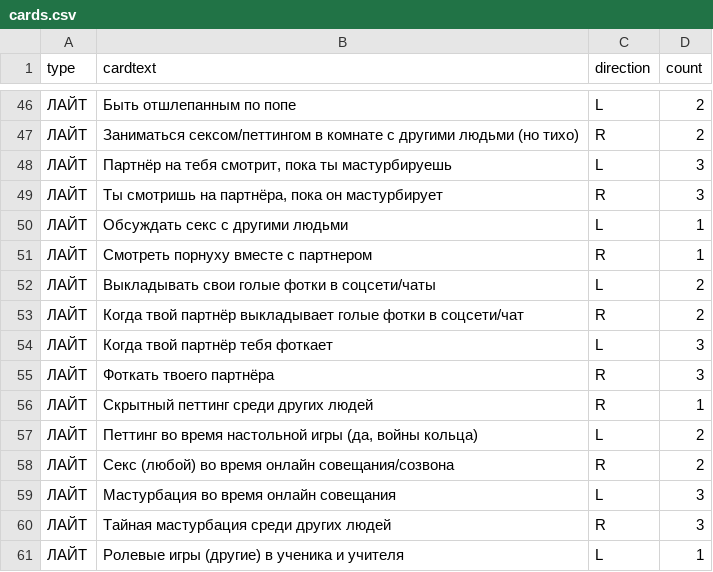
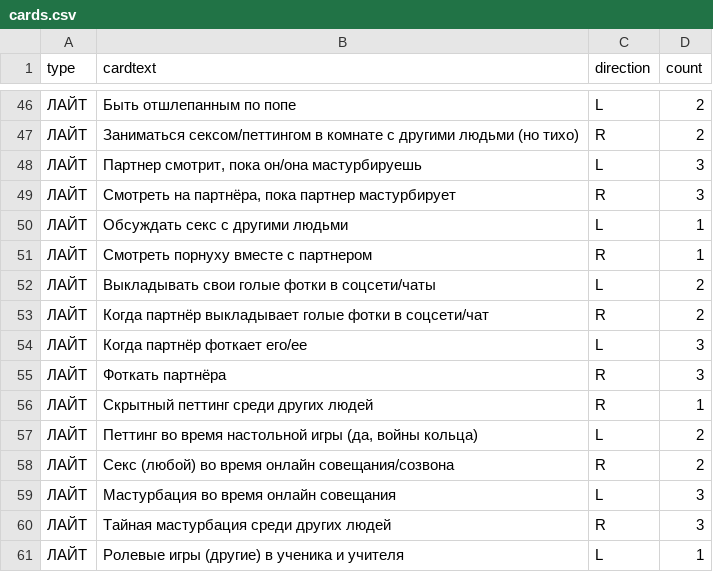
Before and after one commit to leotsarev/fevronia.leotsarev.ru, a CSV file: cards.csv, drawn as a sheet; only a part is shown, gaps mark what is left out; the diff covers the shown part only.

```diff
--- a/cards.csv
+++ b/cards.csv
@@ -47,4 +47,4 @@ type,cardtext,direction,count
 ЛАЙТ,Заниматься сексом/петтингом в комнате с другими людьми (но тихо),R,2
-ЛАЙТ,"Партнёр на тебя смотрит, пока ты мастурбируешь",L,3
-ЛАЙТ,"Ты смотришь на партнёра, пока он мастурбирует",R,3
+ЛАЙТ,"Партнер смотрит, пока он/она мастурбируешь",L,3
+ЛАЙТ,"Смотреть на партнёра, пока партнер мастурбирует",R,3
 ЛАЙТ,Обсуждать секс с другими людьми ,L,1
@@ -52,5 +52,5 @@ type,cardtext,direction,count
 ЛАЙТ,Выкладывать свои голые фотки в соцсети/чаты,L,2
-ЛАЙТ,Когда твой партнёр выкладывает голые фотки в соцсети/чат,R,2
-ЛАЙТ,Когда твой партнёр тебя фоткает,L,3
-ЛАЙТ,Фоткать твоего партнёра,R,3
+ЛАЙТ,Когда партнёр выкладывает голые фотки в соцсети/чат,R,2
+ЛАЙТ,Когда партнёр фоткает его/ее,L,3
+ЛАЙТ,Фоткать партнёра,R,3
 ЛАЙТ,Скрытный петтинг среди других людей,R,1
```
Also changed, not shown: 26 edited cells elsewhere in this file, 1 other file.
